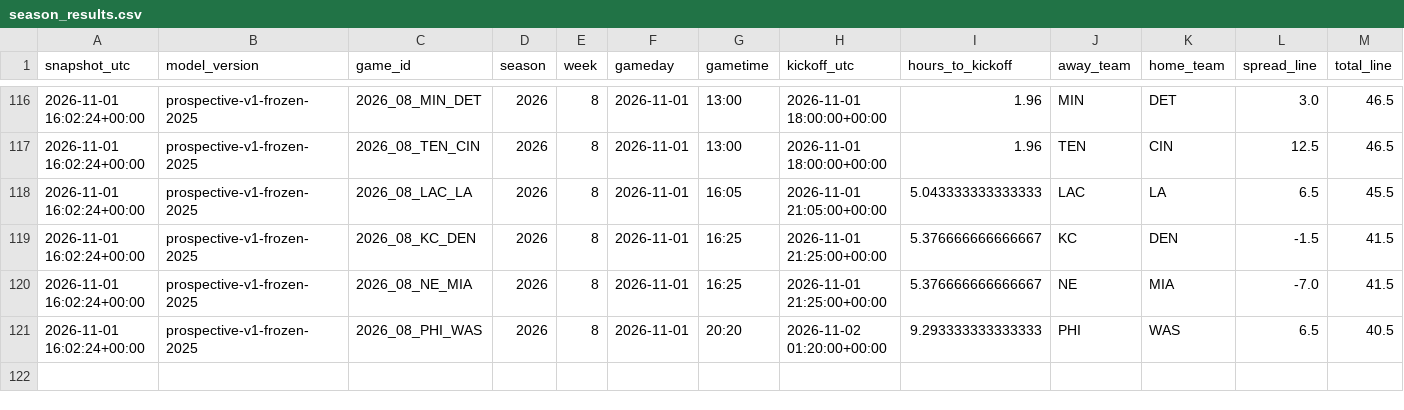
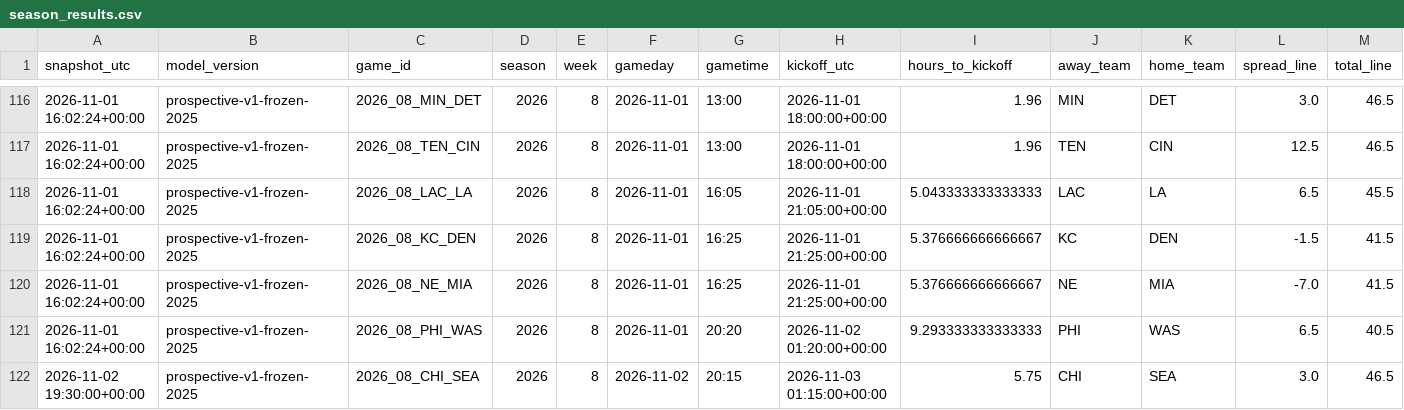
Before and after one commit to JacZerin24/nfl-pick-em, a CSV file: live_archive/2026/season_results.csv, drawn as a sheet; only a part is shown, gaps mark what is left out; rows hold the shown columns only; the diff names each change by its address in the sheet, - before the commit and + after, or states it on an @@ line.

```diff
--- a/live_archive/2026/season_results.csv
+++ b/live_archive/2026/season_results.csv
+row 122: 2026-11-02 19:30:00+00:00 | prospective-v1-frozen-2025 | 2026_08_CHI_SEA | 2026 | 8 | 2026-11-02 | 20:15 | 2026-11-03 01:15:00+00:00 | 5.75 | CHI | SEA | 3.0 | 46.5
```
Also changed, not shown: 1 other file.
